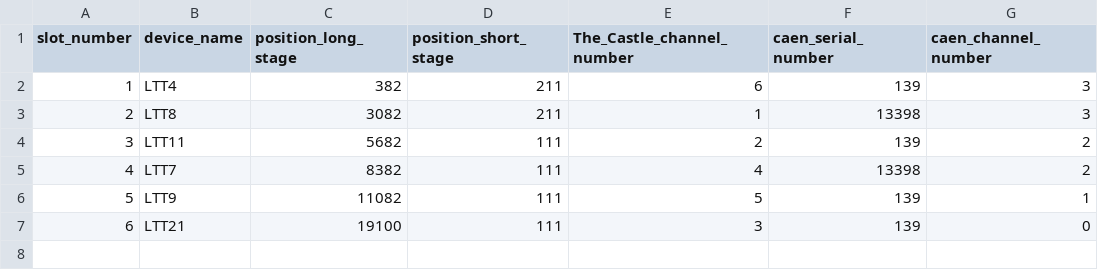
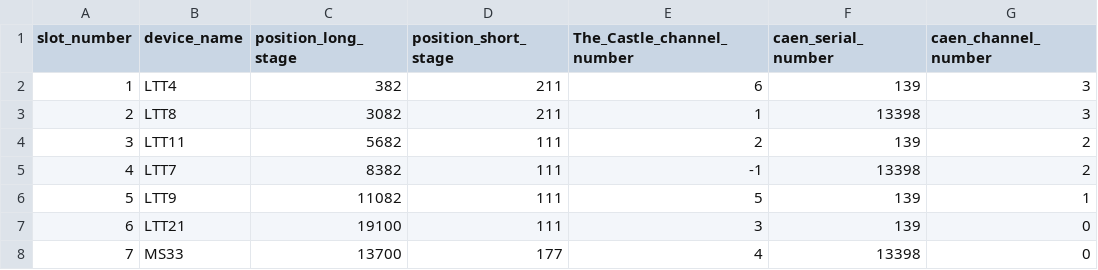
Before and after one commit to SengerM/robocold_beta_setup, a CSV file: configuration_files/slots_configuration.csv (was slots_configuration.csv), drawn as a sheet.

```diff
--- a/slots_configuration.csv
+++ b/configuration_files/slots_configuration.csv
@@ -4,4 +4,5 @@ slot_number,device_name,position_long_stage,position_short_stage,The_Castle_chan
 3,LTT11,5682,111,2,139,2
-4,LTT7,8382,111,4,13398,2
+4,LTT7,8382,111,-1,13398,2
 5,LTT9,11082,111,5,139,1
 6,LTT21,19100,111,3,139,0
+7,MS33,13700,177,4,13398,0
```
Also changed, not shown: 3 other files.
